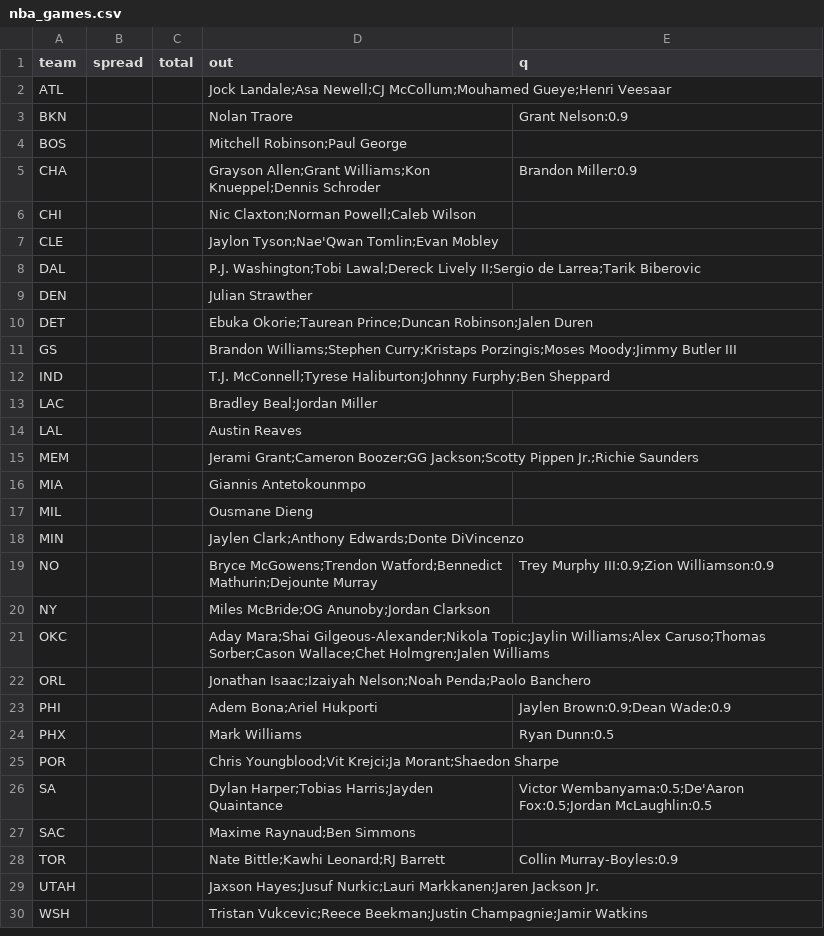
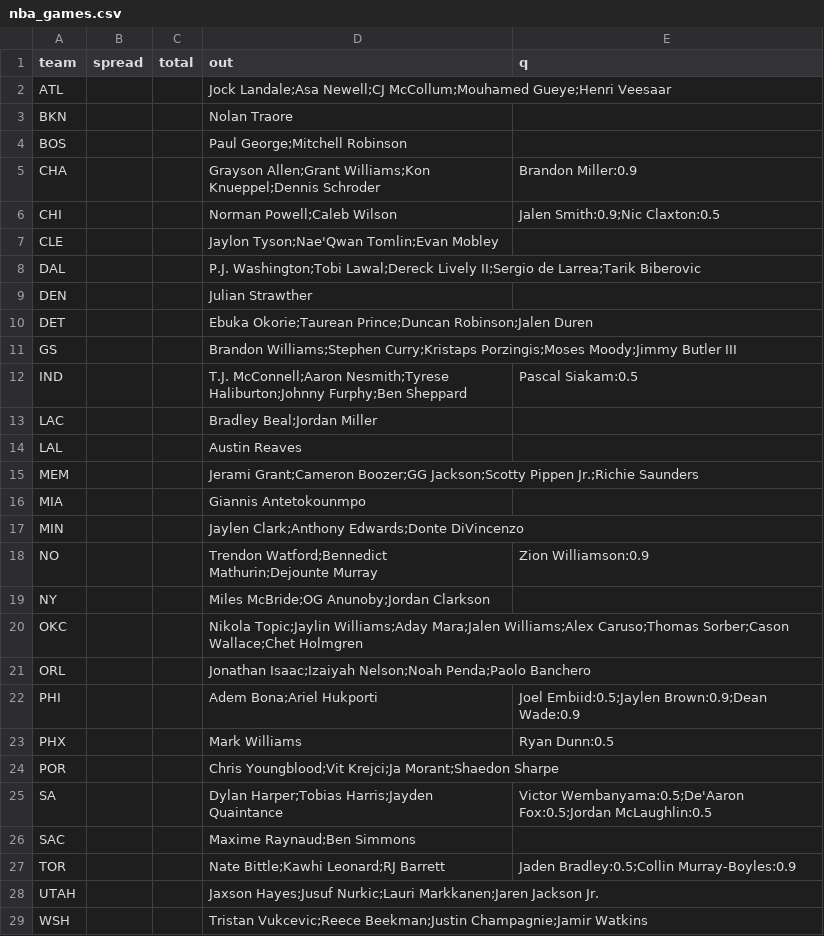
Before and after one commit to jmattingly30/betdesk, a CSV file: models/injuries/nba_games.csv, drawn as a sheet.

```diff
--- a/models/injuries/nba_games.csv
+++ b/models/injuries/nba_games.csv
@@ -2,6 +2,6 @@ team,spread,total,out,q
 ATL,,,Jock Landale;Asa Newell;CJ McCollum;Mouhamed Gueye;Henri Veesaar,
-BKN,,,Nolan Traore,Grant Nelson:0.9
-BOS,,,Mitchell Robinson;Paul George,
+BKN,,,Nolan Traore,
+BOS,,,Paul George;Mitchell Robinson,
 CHA,,,Grayson Allen;Grant Williams;Kon Knueppel;Dennis Schroder,Brandon Miller:0.9
-CHI,,,Nic Claxton;Norman Powell;Caleb Wilson,
+CHI,,,Norman Powell;Caleb Wilson,Jalen Smith:0.9;Nic Claxton:0.5
 CLE,,,Jaylon Tyson;Nae'Qwan Tomlin;Evan Mobley,
@@ -11,3 +11,3 @@ DET,,,Ebuka Okorie;Taurean Prince;Duncan Robinson;Jalen Duren,
 GS,,,Brandon Williams;Stephen Curry;Kristaps Porzingis;Moses Moody;Jimmy Butler III,
-IND,,,T.J. McConnell;Tyrese Haliburton;Johnny Furphy;Ben Sheppard,
+IND,,,T.J. McConnell;Aaron Nesmith;Tyrese Haliburton;Johnny Furphy;Ben Sheppard,Pascal Siakam:0.5
 LAC,,,Bradley Beal;Jordan Miller,
@@ -16,9 +16,8 @@ MEM,,,Jerami Grant;Cameron Boozer;GG Jackson;Scotty Pippen Jr.;Richie Saunders,
 MIA,,,Giannis Antetokounmpo,
-MIL,,,Ousmane Dieng,
 MIN,,,Jaylen Clark;Anthony Edwards;Donte DiVincenzo,
-NO,,,Bryce McGowens;Trendon Watford;Bennedict Mathurin;Dejounte Murray,Trey Murphy III:0.9;Zion Williamson:0.9
+NO,,,Trendon Watford;Bennedict Mathurin;Dejounte Murray,Zion Williamson:0.9
 NY,,,Miles McBride;OG Anunoby;Jordan Clarkson,
-OKC,,,Aday Mara;Shai Gilgeous-Alexander;Nikola Topic;Jaylin Williams;Alex Caruso;Thomas Sorber;Cason Wallace;Chet Holmgren;Jalen Williams,
+OKC,,,Nikola Topic;Jaylin Williams;Aday Mara;Jalen Williams;Alex Caruso;Thomas Sorber;Cason Wallace;Chet Holmgren,
 ORL,,,Jonathan Isaac;Izaiyah Nelson;Noah Penda;Paolo Banchero,
-PHI,,,Adem Bona;Ariel Hukporti,Jaylen Brown:0.9;Dean Wade:0.9
+PHI,,,Adem Bona;Ariel Hukporti,Joel Embiid:0.5;Jaylen Brown:0.9;Dean Wade:0.9
 PHX,,,Mark Williams,Ryan Dunn:0.5
@@ -27,3 +26,3 @@ SA,,,Dylan Harper;Tobias Harris;Jayden Quaintance,Victor Wembanyama:0.5;De'Aaron
 SAC,,,Maxime Raynaud;Ben Simmons,
-TOR,,,Nate Bittle;Kawhi Leonard;RJ Barrett,Collin Murray-Boyles:0.9
+TOR,,,Nate Bittle;Kawhi Leonard;RJ Barrett,Jaden Bradley:0.5;Collin Murray-Boyles:0.9
 UTAH,,,Jaxson Hayes;Jusuf Nurkic;Lauri Markkanen;Jaren Jackson Jr.,
```
Also changed, not shown: models/injuries/nfl_overrides.csv, 39 other files.
